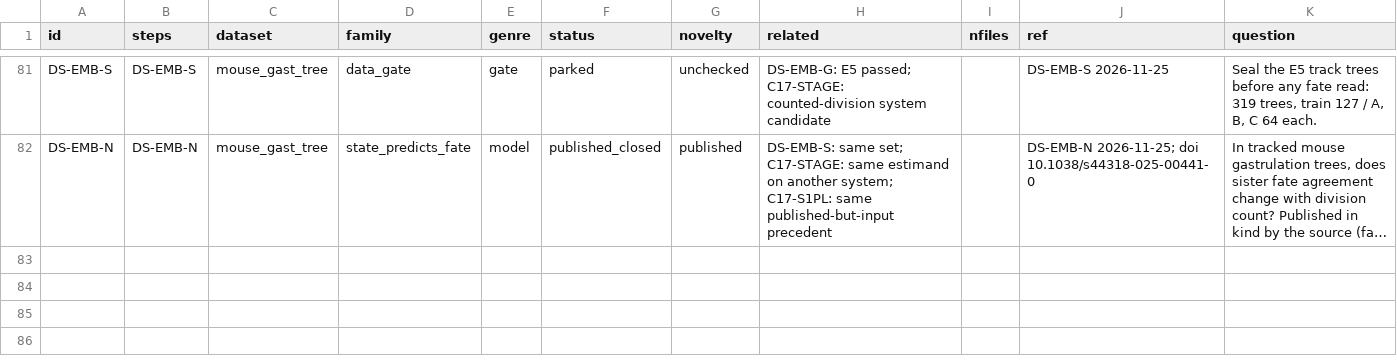
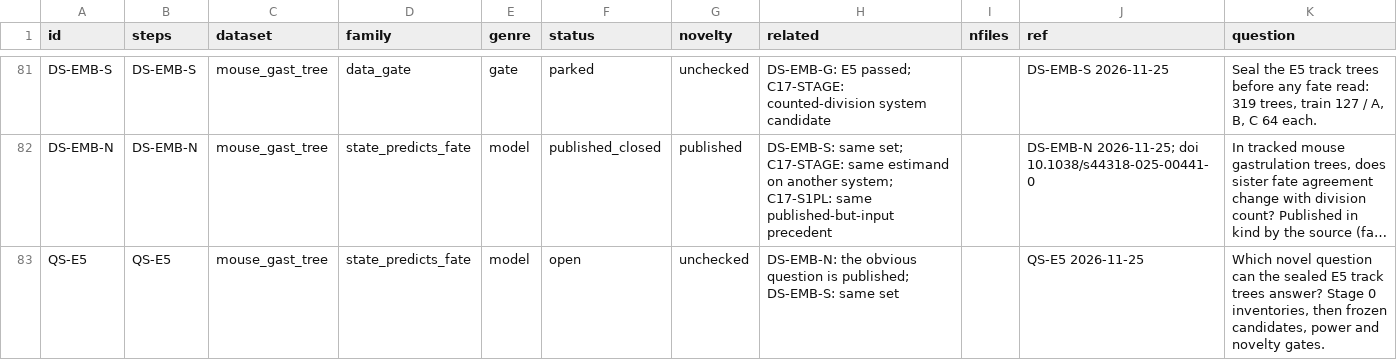
Before and after one commit to krenusz/cellware, a TSV file: experiments/COVERAGE.tsv, drawn as a sheet; only a part is shown, gaps mark what is left out; long unchanged cells end in …; the diff names each change by its address in the sheet, - before the commit and + after, or states it on an @@ line.

```diff
--- a/experiments/COVERAGE.tsv
+++ b/experiments/COVERAGE.tsv
+row 83: QS-E5 | QS-E5 | mouse_gast_tree | state_predicts_fate | model | open | unchecked | DS-EMB-N: the obvious question is published; DS-EMB-S: same set |  | QS-E5 2026-11-25 | Which novel question can the sealed E5 track trees answer? Stage 0 inventories, then frozen candidates, power and novelty gates.
```
Also changed, not shown: 1 other file.
